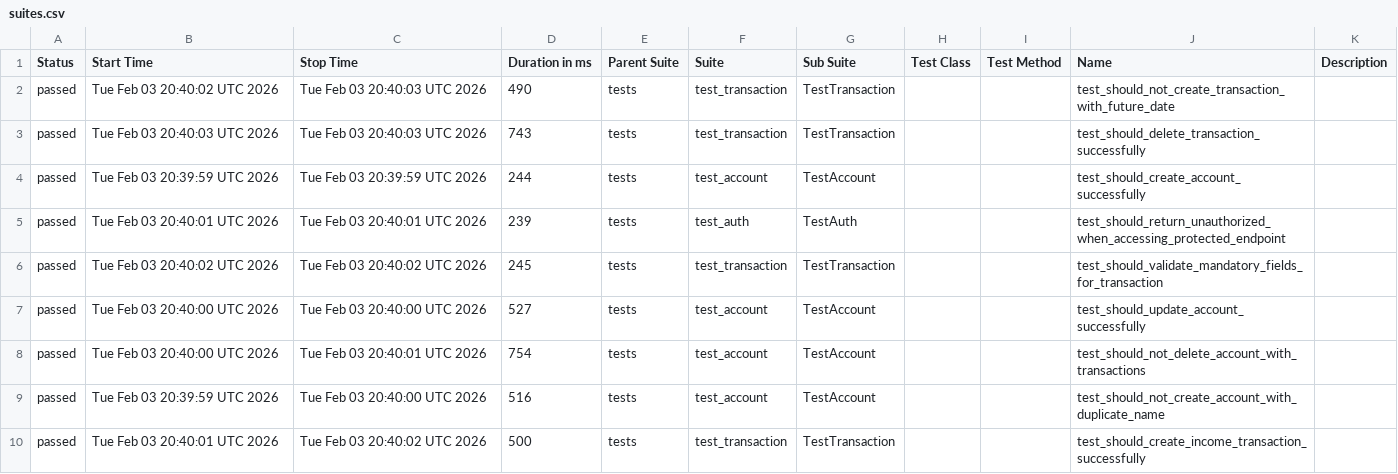
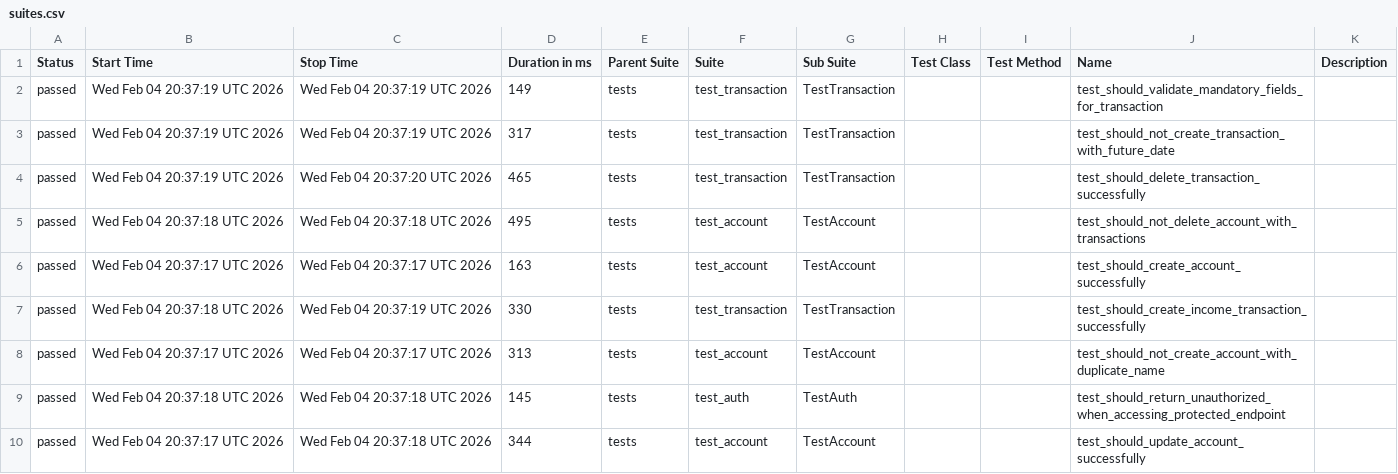
Before and after one commit to JosinaldoGJunior/python-automation-api-test, a CSV file: data/suites.csv, drawn as a sheet.

```diff
--- a/data/suites.csv
+++ b/data/suites.csv
@@ -1,10 +1,10 @@
 "Status","Start Time","Stop Time","Duration in ms","Parent Suite","Suite","Sub Suite","Test Class","Test Method","Name","Description"
-"passed","Tue Feb 03 20:40:02 UTC 2026","Tue Feb 03 20:40:03 UTC 2026","490","tests","test_transaction","TestTransaction","","","test_should_not_create_transaction_with_future_date",""
-"passed","Tue Feb 03 20:40:03 UTC 2026","Tue Feb 03 20:40:03 UTC 2026","743","tests","test_transaction","TestTransaction","","","test_should_delete_transaction_successfully",""
-"passed","Tue Feb 03 20:39:59 UTC 2026","Tue Feb 03 20:39:59 UTC 2026","244","tests","test_account","TestAccount","","","test_should_create_account_successfully",""
-"passed","Tue Feb 03 20:40:01 UTC 2026","Tue Feb 03 20:40:01 UTC 2026","239","tests","test_auth","TestAuth","","","test_should_return_unauthorized_when_accessing_protected_endpoint",""
-"passed","Tue Feb 03 20:40:02 UTC 2026","Tue Feb 03 20:40:02 UTC 2026","245","tests","test_transaction","TestTransaction","","","test_should_validate_mandatory_fields_for_transaction",""
-"passed","Tue Feb 03 20:40:00 UTC 2026","Tue Feb 03 20:40:00 UTC 2026","527","tests","test_account","TestAccount","","","test_should_update_account_successfully",""
-"passed","Tue Feb 03 20:40:00 UTC 2026","Tue Feb 03 20:40:01 UTC 2026","754","tests","test_account","TestAccount","","","test_should_not_delete_account_with_transactions",""
-"passed","Tue Feb 03 20:39:59 UTC 2026","Tue Feb 03 20:40:00 UTC 2026","516","tests","test_account","TestAccount","","","test_should_not_create_account_with_duplicate_name",""
-"passed","Tue Feb 03 20:40:01 UTC 2026","Tue Feb 03 20:40:02 UTC 2026","500","tests","test_transaction","TestTransaction","","","test_should_create_income_transaction_successfully",""
+"passed","Wed Feb 04 20:37:19 UTC 2026","Wed Feb 04 20:37:19 UTC 2026","149","tests","test_transaction","TestTransaction","","","test_should_validate_mandatory_fields_for_transaction",""
+"passed","Wed Feb 04 20:37:19 UTC 2026","Wed Feb 04 20:37:19 UTC 2026","317","tests","test_transaction","TestTransaction","","","test_should_not_create_transaction_with_future_date",""
+"passed","Wed Feb 04 20:37:19 UTC 2026","Wed Feb 04 20:37:20 UTC 2026","465","tests","test_transaction","TestTransaction","","","test_should_delete_transaction_successfully",""
+"passed","Wed Feb 04 20:37:18 UTC 2026","Wed Feb 04 20:37:18 UTC 2026","495","tests","test_account","TestAccount","","","test_should_not_delete_account_with_transactions",""
+"passed","Wed Feb 04 20:37:17 UTC 2026","Wed Feb 04 20:37:17 UTC 2026","163","tests","test_account","TestAccount","","","test_should_create_account_successfully",""
+"passed","Wed Feb 04 20:37:18 UTC 2026","Wed Feb 04 20:37:19 UTC 2026","330","tests","test_transaction","TestTransaction","","","test_should_create_income_transaction_successfully",""
+"passed","Wed Feb 04 20:37:17 UTC 2026","Wed Feb 04 20:37:17 UTC 2026","313","tests","test_account","TestAccount","","","test_should_not_create_account_with_duplicate_name",""
+"passed","Wed Feb 04 20:37:18 UTC 2026","Wed Feb 04 20:37:18 UTC 2026","145","tests","test_auth","TestAuth","","","test_should_return_unauthorized_when_accessing_protected_endpoint",""
+"passed","Wed Feb 04 20:37:17 UTC 2026","Wed Feb 04 20:37:18 UTC 2026","344","tests","test_account","TestAccount","","","test_should_update_account_successfully",""
```
Also changed, not shown: 32 other files.
